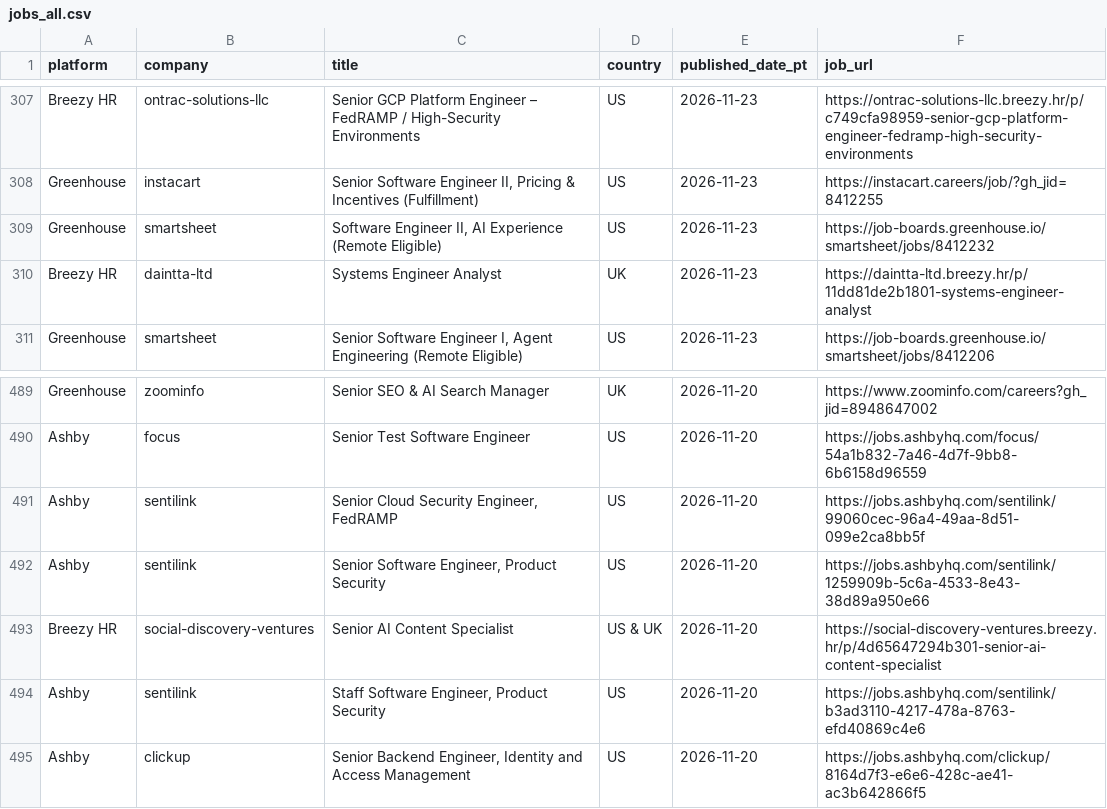
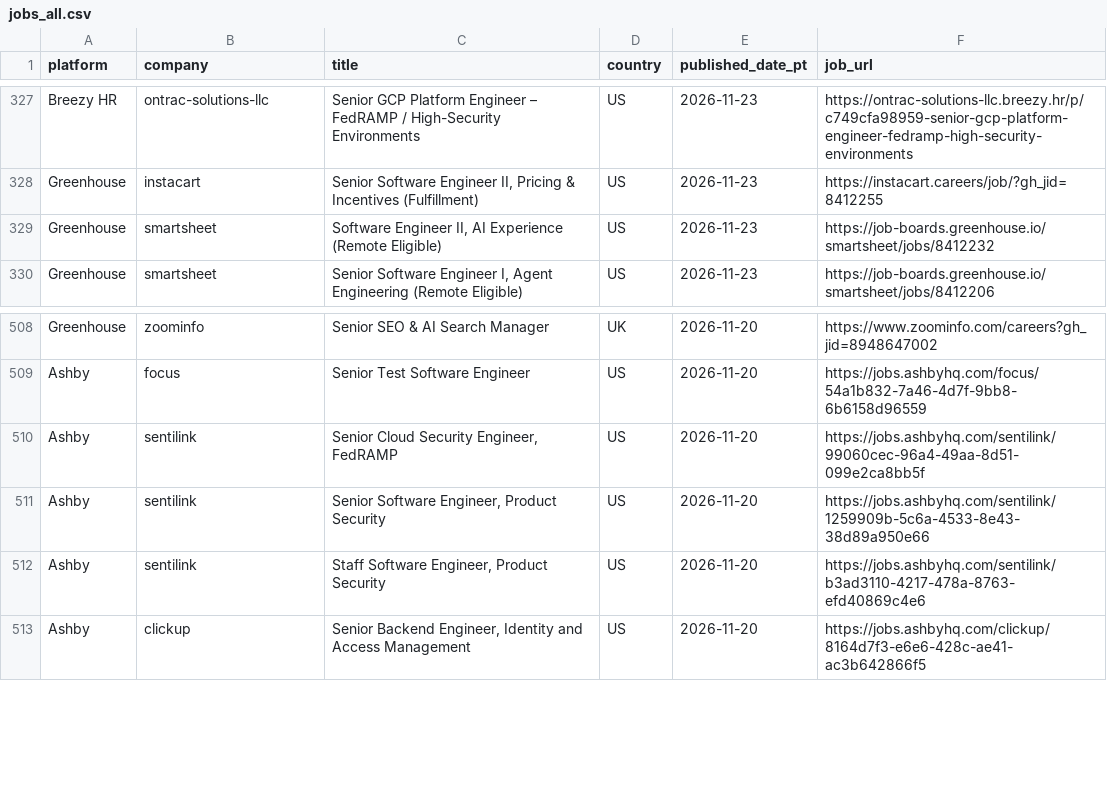
Before and after one commit to eldorado9817/remote-job-collector, a CSV file: jobs_all.csv, drawn as a sheet; only a part is shown, gaps mark what is left out; removed rows and columns are numbered as before the commit, all else as after; the diff covers the shown part only; the diff names each change by its address in the sheet, - before the commit and + after, or states it on an @@ line.

```diff
--- a/jobs_all.csv
+++ b/jobs_all.csv
-row 310: Breezy HR | daintta-ltd | Systems Engineer Analyst | UK | 2026-11-23 | https://daintta-ltd.breezy.hr/p/11dd81de2b1801-systems-engineer-analyst
-row 493: Breezy HR | social-discovery-ventures | Senior AI Content Specialist | US & UK | 2026-11-20 | https://social-discovery-ventures.breezy.hr/p/4d65647294b301-senior-ai-content-specialist
```
Also changed, not shown: 21 added rows and 1 removed row elsewhere in this file.
